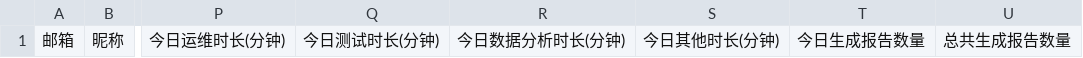
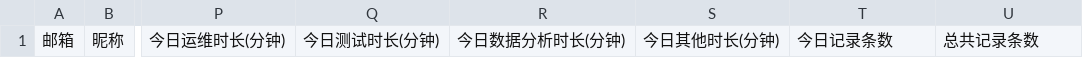
Before and after one commit to DGLZR/AI-daliy-check-Website, a CSV file: data/detail_person_data.csv, drawn as a sheet; only a part is shown, gaps mark what is left out; the diff names each change by its address in the sheet, - before the commit and + after, or states it on an @@ line.

```diff
--- a/data/detail_person_data.csv
+++ b/data/detail_person_data.csv
-T1: 今日生成报告数量
+T1: 今日记录条数
-U1: 总共生成报告数量
+U1: 总共记录条数
```
Also changed, not shown: 3 other files.
